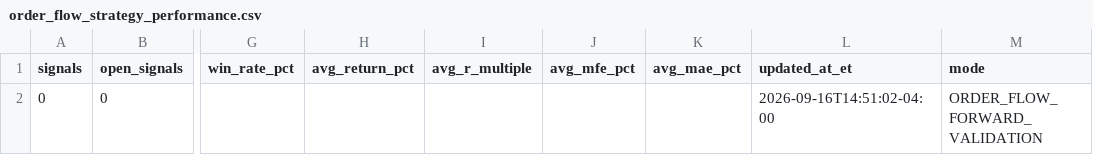
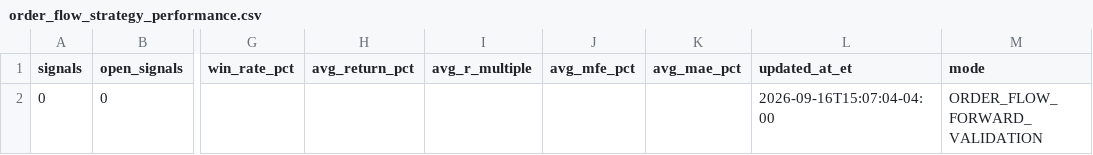
Before and after one commit to AmolBhosale1989/ai-market-scanner, a CSV file: dashboard-data/order_flow_strategy_performance.csv, drawn as a sheet; only a part is shown, gaps mark what is left out; the diff names each change by its address in the sheet, - before the commit and + after, or states it on an @@ line.

```diff
--- a/dashboard-data/order_flow_strategy_performance.csv
+++ b/dashboard-data/order_flow_strategy_performance.csv
-L2 (updated_at_et): 2026-09-16T14:51:02-04:00
+L2 (updated_at_et): 2026-09-16T15:07:04-04:00
```
Also changed, not shown: dashboard-data/daily_top_pick_log.csv, dashboard-data/daily_top_pick_summary.csv, 9 other files.
